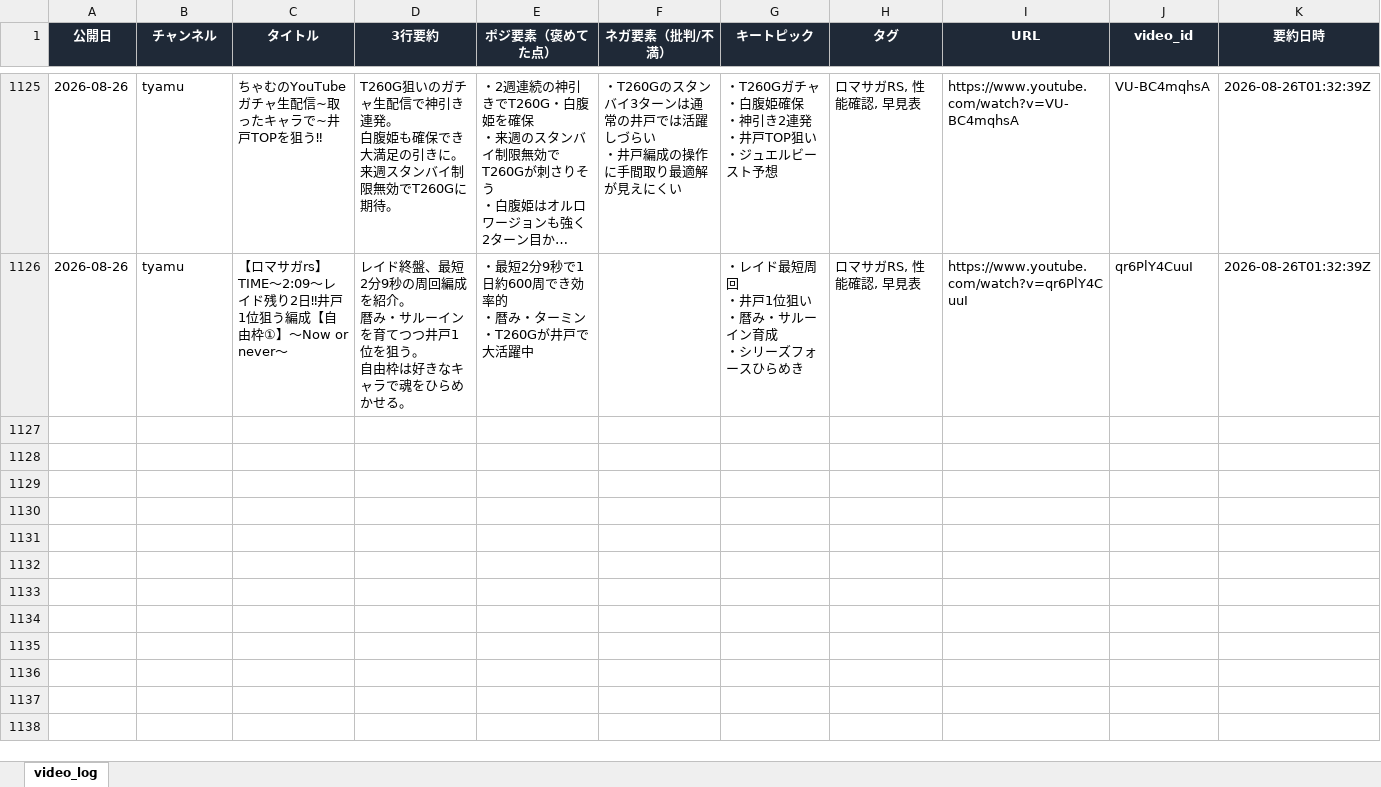
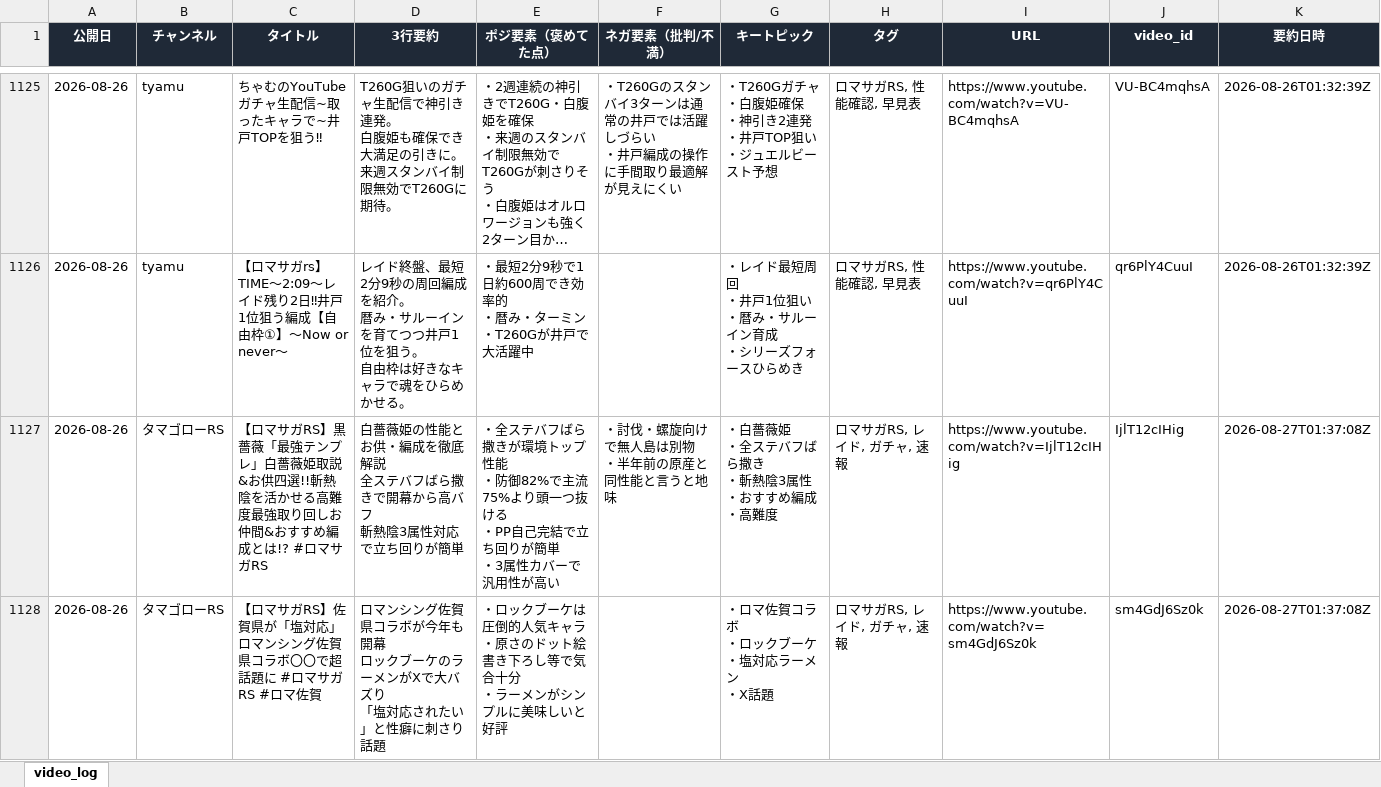
Before and after one commit to norimichitakesue2/youtube-summary, an Excel workbook: video_log.xlsx, sheet video_log, drawn as a sheet; only a part is shown, gaps mark what is left out; long unchanged cells end in …; values as stored, in another font and other column widths than the file's, no borders; ↵ is a line break in a cell; the diff covers the shown part only; the diff names each change by its address in the sheet, - before the commit and + after, or states it on an @@ line.

```diff
--- a/video_log.xlsx (sheet video_log)
+++ b/video_log.xlsx (sheet video_log)
+row 1127: 2026-08-26 | タマゴローRS | 【ロマサガRS】黒薔薇「最強テンプレ」白薔薇姫取説&お供四選!!斬熱陰を活かせる高難度最強取り回しお仲間&おすすめ編成とは!? #ロマサガRS | 白薔薇姫の性能とお供・編成を徹底解説 ↵ 全ステバフばら撒きで開幕から高バフ ↵ 斬熱陰3属性対応で立ち回りが簡単 | ・全ステバフばら撒きが環境トップ性能 ↵ ・防御82%で主流75%より頭一つ抜ける ↵ ・PP自己完結で立ち回りが簡単 ↵ ・3属性カバーで汎用性が高い | ・討伐・螺旋向けで無人島は別物 ↵ ・半年前の原産と同性能と言うと地味 | ・白薔薇姫 ↵ ・全ステバフばら撒き ↵ ・斬熱陰3属性 ↵ ・おすすめ編成 ↵ ・高難度 | ロマサガRS, レイド, ガチャ, 速報 | https://www.youtube.com/watch?v=IjlT12cIHig | IjlT12cIHig | 2026-08-27T01:37:08Z
+row 1128: 2026-08-26 | タマゴローRS | 【ロマサガRS】佐賀県が「塩対応」ロマンシング佐賀県コラボ〇〇で超話題に #ロマサガRS #ロマ佐賀 | ロマンシング佐賀県コラボが今年も開幕 ↵ ロックブーケのラーメンがXで大バズり ↵ 「塩対応されたい」と性癖に刺さり話題 | ・ロックブーケは圧倒的人気キャラ ↵ ・原さのドット絵書き下ろし等で気合十分 ↵ ・ラーメンがシンプルに美味しいと好評 |  | ・ロマ佐賀コラボ ↵ ・ロックブーケ ↵ ・塩対応ラーメン ↵ ・X話題 | ロマサガRS, レイド, ガチャ, 速報 | https://www.youtube.com/watch?v=sm4GdJ6Sz0k | sm4GdJ6Sz0k | 2026-08-27T01:37:08Z
```
Also changed, not shown: 6 added rows elsewhere in this sheet, 1 other file.
